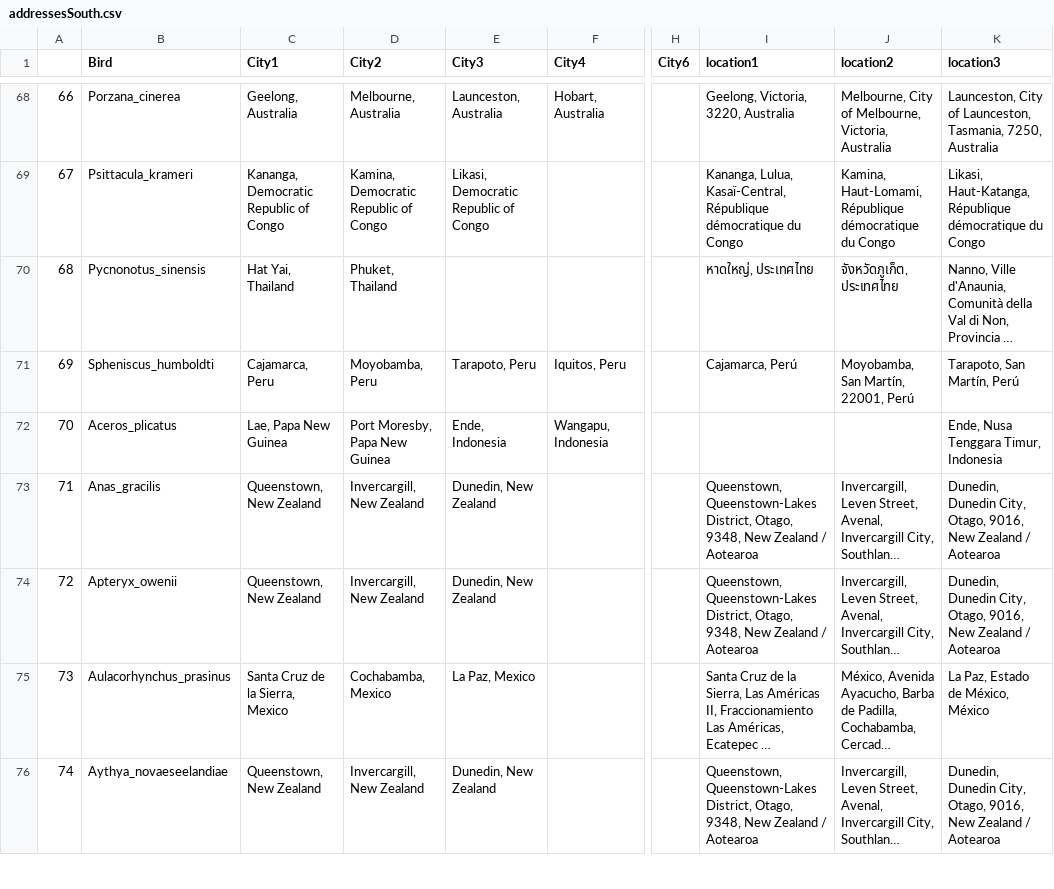
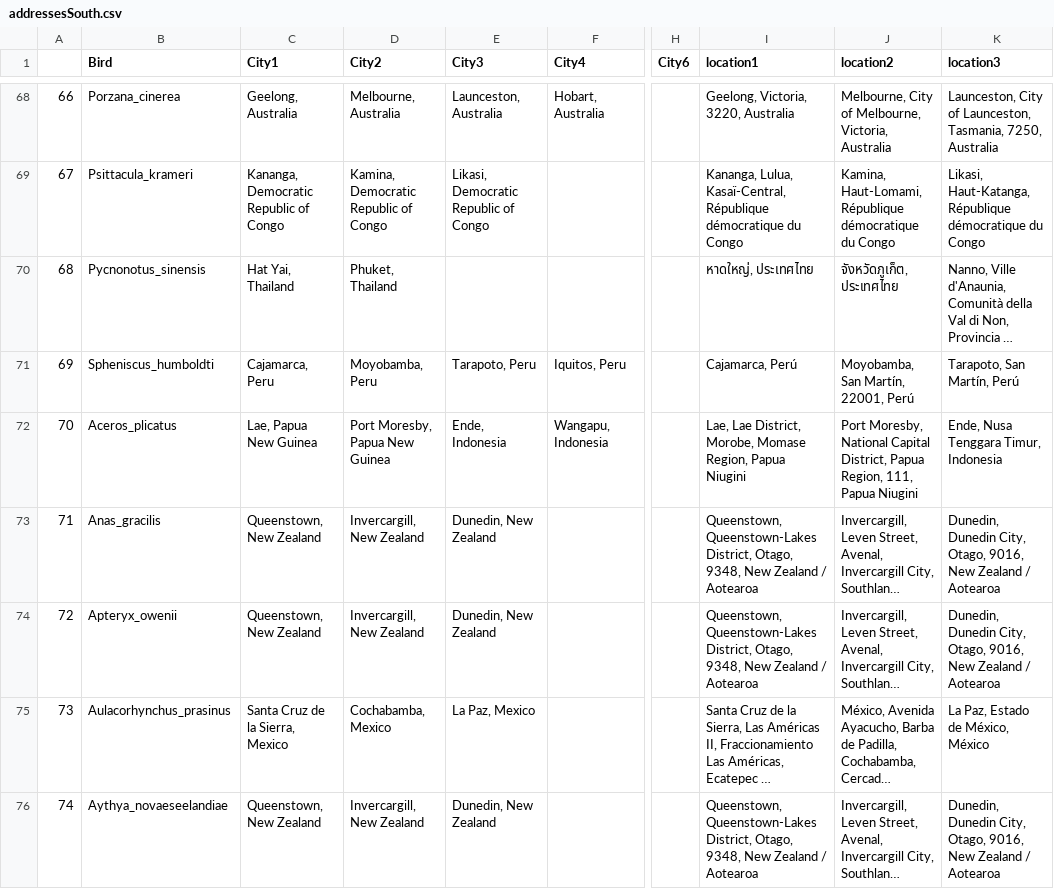
Before and after one commit to Ziad-Attia/BirdProject, a CSV file: addressesSouth.csv, drawn as a sheet; only a part is shown, gaps mark what is left out; long unchanged cells end in …; the diff covers the shown part only; the diff names each change by its address in the sheet, - before the commit and + after, or states it on an @@ line.

```diff
--- a/addressesSouth.csv
+++ b/addressesSouth.csv
-C72 (City1): Lae, Papa New Guinea
+C72 (City1): Lae, Papua New Guinea
-D72 (City2): Port Moresby, Papa New Guinea
+D72 (City2): Port Moresby, Papua New Guinea
-I72 (location1): (empty)
+I72 (location1): Lae, Lae District, Morobe, Momase Region, Papua Niugini
-J72 (location2): (empty)
+J72 (location2): Port Moresby, National Capital District, Papua Region, 111, Papua Niugini
```
Also changed, not shown: 46 edited cells elsewhere in this file, addressesNorth.csv, geoNorth.csv, 2 other files.
